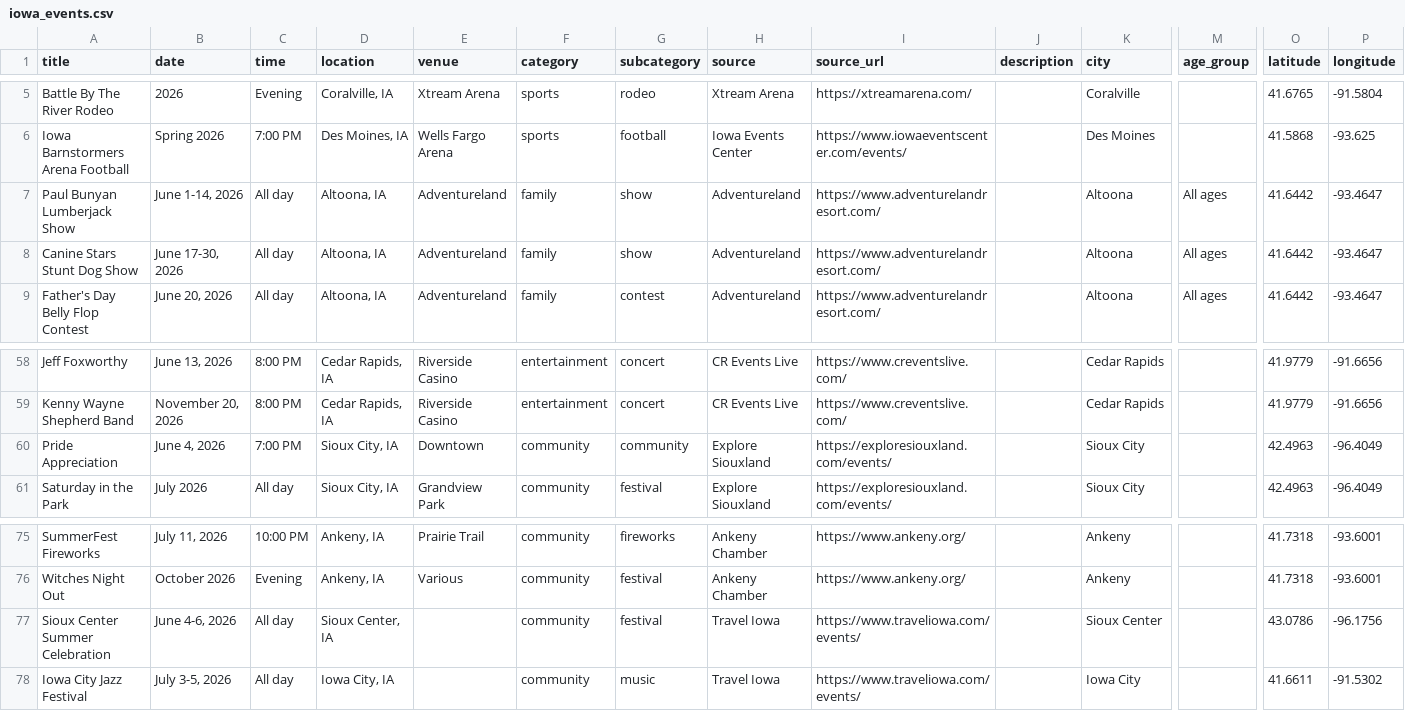
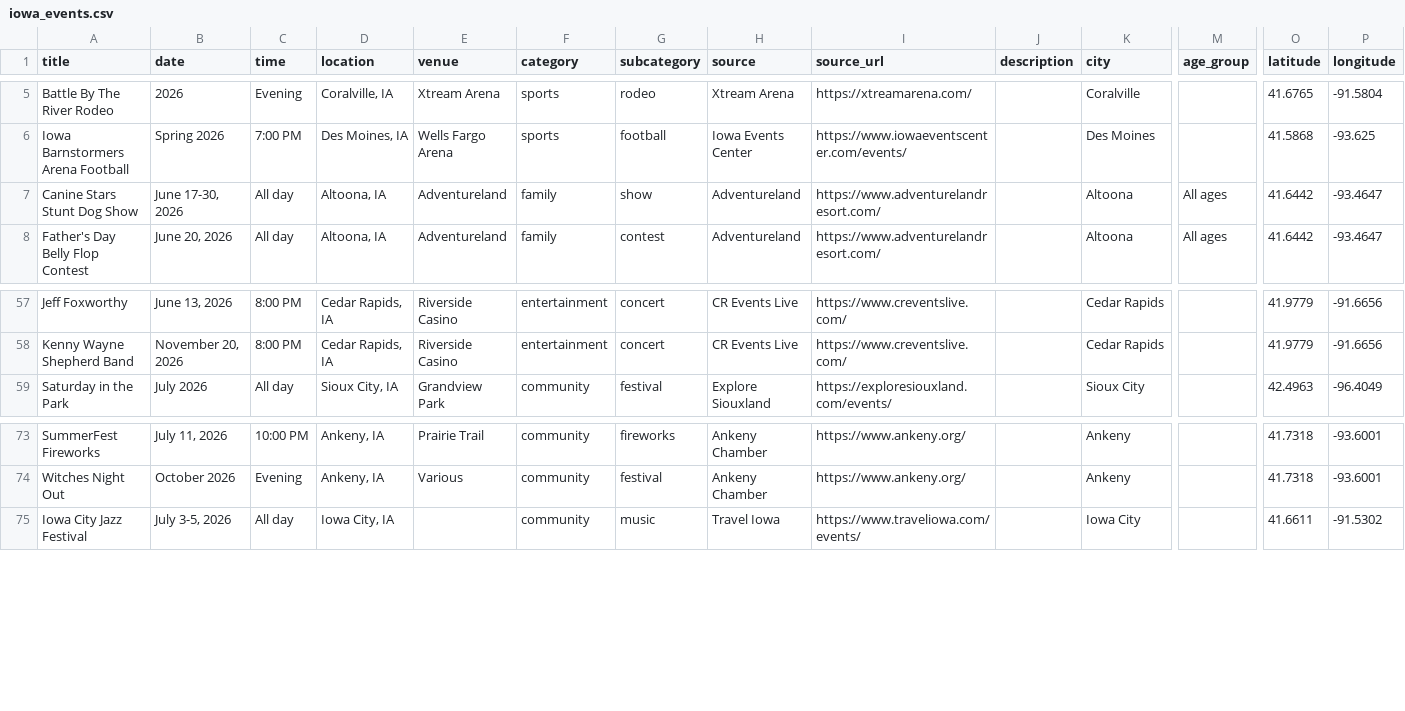
Before and after one commit to cwalter51/iowa-events-scraper, a CSV file: iowa_events.csv, drawn as a sheet; only a part is shown, gaps mark what is left out; rows hold the shown columns only; the diff names each change by its address in the sheet, - before the commit and + after, or states it on an @@ line.

```diff
--- a/iowa_events.csv
+++ b/iowa_events.csv
-row 7: Paul Bunyan Lumberjack Show | June 1-14, 2026 | All day | Altoona, IA | Adventureland | family | show | Adventureland | https://www.adventurelandresort.com/ |  | Altoona | All ages | 41.6442 | -93.4647
-row 60: Pride Appreciation | June 4, 2026 | 7:00 PM | Sioux City, IA | Downtown | community | community | Explore Siouxland | https://exploresiouxland.com/events/ |  | Sioux City |  | 42.4963 | -96.4049
-row 77: Sioux Center Summer Celebration | June 4-6, 2026 | All day | Sioux Center, IA |  | community | festival | Travel Iowa | https://www.traveliowa.com/events/ |  | Sioux Center |  | 43.0786 | -96.1756
```
Also changed, not shown: 1 other file.
